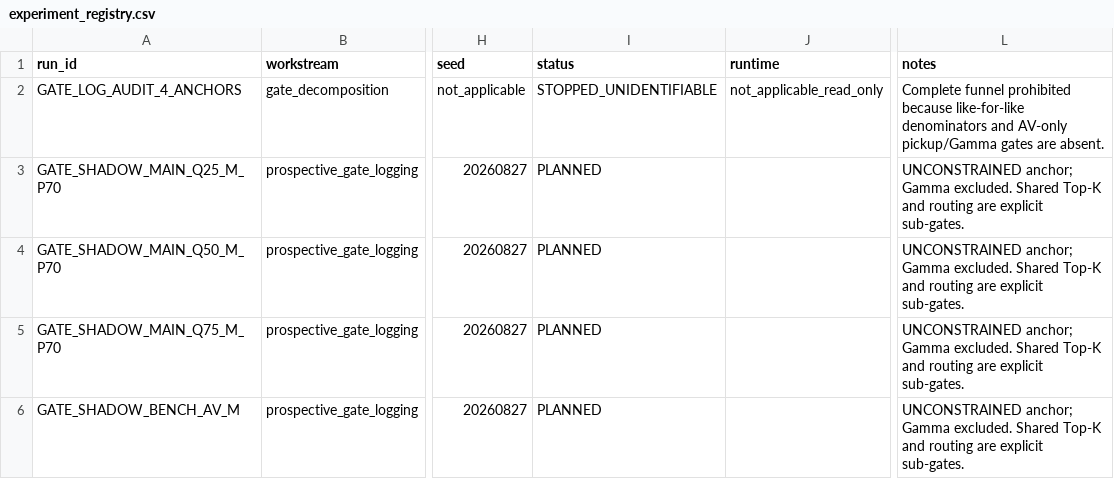
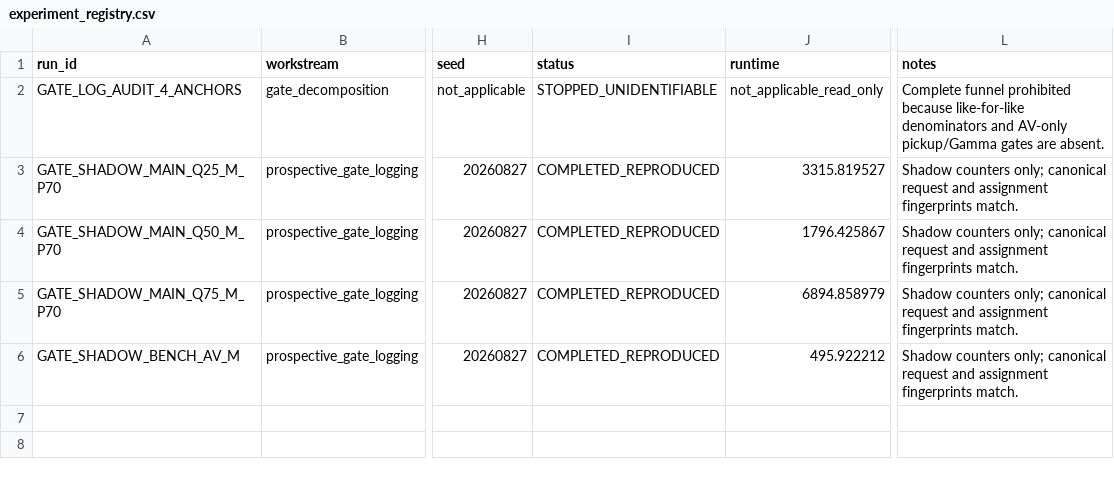
Before and after one commit to RogerRuben/trage_version_stage0-3, a CSV file: stage4/output/paper_enhancement/experiment_registry.csv, drawn as a sheet; only a part is shown, gaps mark what is left out; the diff names each change by its address in the sheet, - before the commit and + after, or states it on an @@ line.

Commit message:
stage4: close prospective AV gate decomposition

```diff
--- a/stage4/output/paper_enhancement/experiment_registry.csv
+++ b/stage4/output/paper_enhancement/experiment_registry.csv
-I3:I6 (status): PLANNED
+I3:I6 (status): COMPLETED_REPRODUCED
-J3 (runtime): (empty)
+J3 (runtime): 3315.819527
-L3:L6 (notes): UNCONSTRAINED anchor; Gamma excluded. Shared Top-K and routing are explicit sub-gates.
+L3:L6 (notes): Shadow counters only; canonical request and assignment fingerprints match.
-J4 (runtime): (empty)
+J4 (runtime): 1796.425867
-J5 (runtime): (empty)
+J5 (runtime): 6894.858979
-J6 (runtime): (empty)
+J6 (runtime): 495.922212
```
Also changed, not shown: 29 other files.
